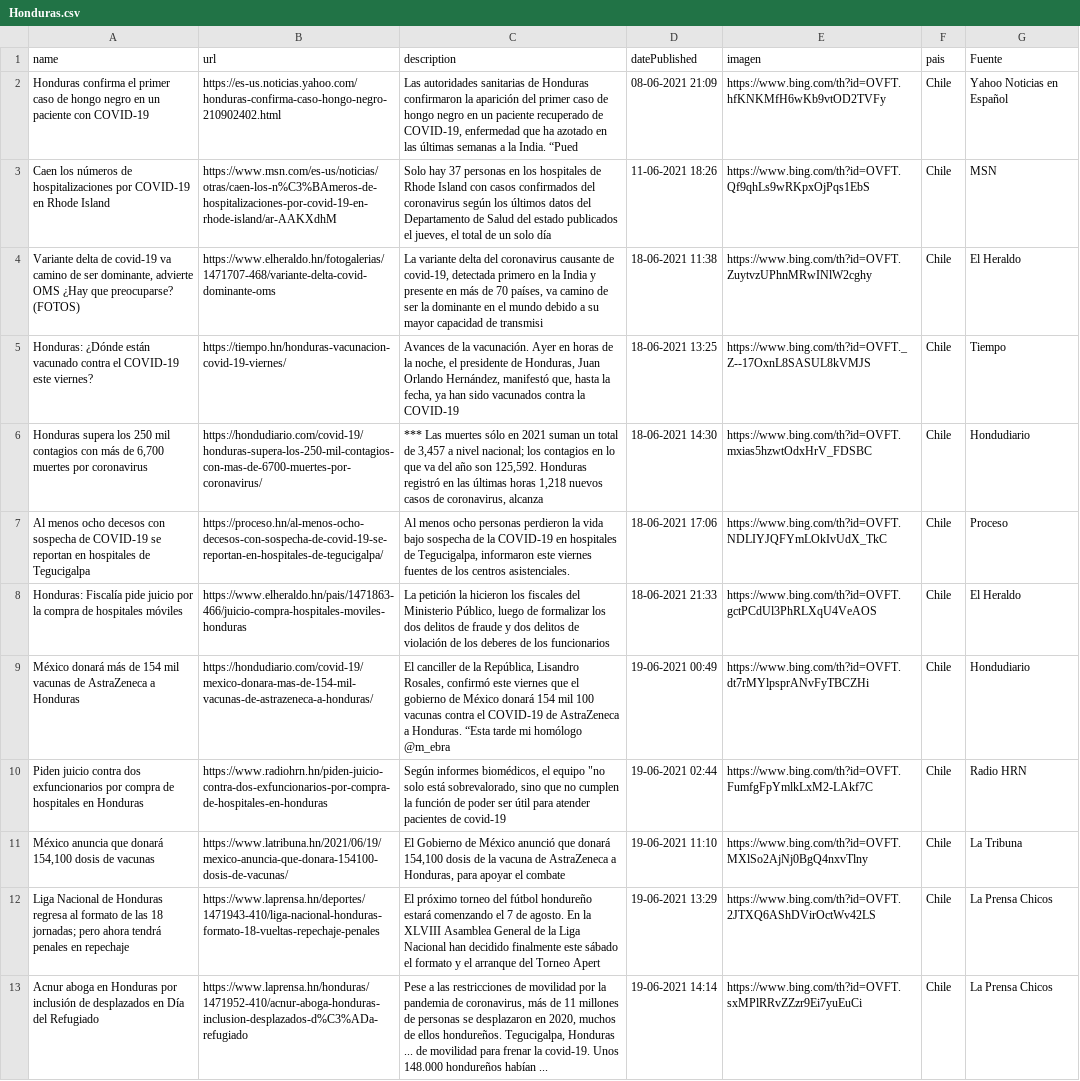
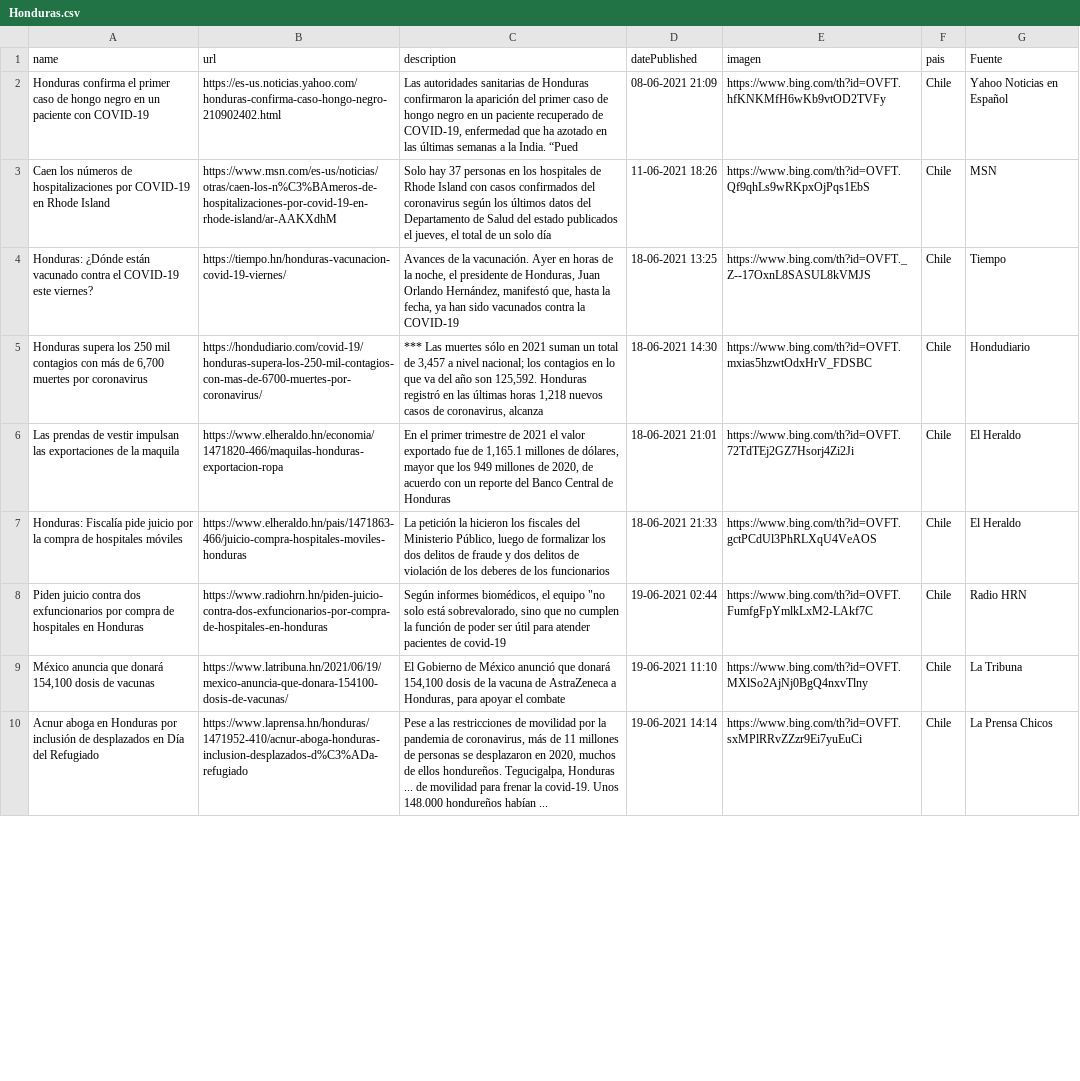
Before and after one commit to hectorflores329/github-actions_HN, a CSV file: Bing/News/Honduras.csv, drawn as a sheet; only a part is shown; the diff covers the shown part only.

Commit message:
Descargado archivos

```diff
--- a/Bing/News/Honduras.csv
+++ b/Bing/News/Honduras.csv
@@ -3,11 +3,8 @@ Honduras confirma el primer caso de hongo negro en un paciente con COVID-19,http
 Caen los números de hospitalizaciones por COVID-19 en Rhode Island,https://www.msn.com/es-us/noticias/otras/caen-los-n%C3%BAmeros-de-hospitalizaciones-por-covid-19-en-rhode-island/ar-AAKXdhM,"Solo hay 37 personas en los hospitales de Rhode Island con casos confirmados del coronavirus según los últimos datos del Departamento de Salud del estado publicados el jueves, el total de un solo día",11-06-2021 18:26,https://www.bing.com/th?id=OVFT.Qf9qhLs9wRKpxOjPqs1EbS,Chile,MSN
-"Variante delta de covid-19 va camino de ser dominante, advierte OMS ¿Hay que preocuparse? (FOTOS)",https://www.elheraldo.hn/fotogalerias/1471707-468/variante-delta-covid-dominante-oms,"La variante delta del coronavirus causante de covid-19, detectada primero en la India y presente en más de 70 países, va camino de ser la dominante en el mundo debido a su mayor capacidad de transmisi",18-06-2021 11:38,https://www.bing.com/th?id=OVFT.ZuytvzUPhnMRwINlW2cghy,Chile,El Heraldo
 Honduras: ¿Dónde están vacunado contra el COVID-19 este viernes?,https://tiempo.hn/honduras-vacunacion-covid-19-viernes/,"Avances de la vacunación. Ayer en horas de la noche, el presidente de Honduras, Juan Orlando Hernández, manifestó que, hasta la fecha, ya han sido vacunados contra la COVID-19",18-06-2021 13:25,https://www.bing.com/th?id=OVFT._Z--17OxnL8SASUL8kVMJS,Chile,Tiempo
 "Honduras supera los 250 mil contagios con más de 6,700 muertes por coronavirus",https://hondudiario.com/covid-19/honduras-supera-los-250-mil-contagios-con-mas-de-6700-muertes-por-coronavirus/,"*** Las muertes sólo en 2021 suman un total de 3,457 a nivel nacional; los contagios en lo que va del año son 125,592. Honduras registró en las últimas horas 1,218 nuevos casos de coronavirus, alcanza",18-06-2021 14:30,https://www.bing.com/th?id=OVFT.mxias5hzwtOdxHrV_FDSBC,Chile,Hondudiario
-Al menos ocho decesos con sospecha de COVID-19 se reportan en hospitales de Tegucigalpa,https://proceso.hn/al-menos-ocho-decesos-con-sospecha-de-covid-19-se-reportan-en-hospitales-de-tegucigalpa/,"Al menos ocho personas perdieron la vida bajo sospecha de la COVID-19 en hospitales de Tegucigalpa, informaron este viernes fuentes de los centros asistenciales.",18-06-2021 17:06,https://www.bing.com/th?id=OVFT.NDLIYJQFYmLOkIvUdX_TkC,Chile,Proceso
+Las prendas de vestir impulsan las exportaciones de la maquila,https://www.elheraldo.hn/economia/1471820-466/maquilas-honduras-exportacion-ropa,"En el primer trimestre de 2021 el valor exportado fue de 1,165.1 millones de dólares, mayor que los 949 millones de 2020, de acuerdo con un reporte del Banco Central de Honduras",18-06-2021 21:01,https://www.bing.com/th?id=OVFT.72TdTEj2GZ7Hsorj4Zi2Ji,Chile,El Heraldo
 Honduras: Fiscalía pide juicio por la compra de hospitales móviles,https://www.elheraldo.hn/pais/1471863-466/juicio-compra-hospitales-moviles-honduras,"La petición la hicieron los fiscales del Ministerio Público, luego de formalizar los dos delitos de fraude y dos delitos de violación de los deberes de los funcionarios",18-06-2021 21:33,https://www.bing.com/th?id=OVFT.gctPCdUl3PhRLXqU4VeAOS,Chile,El Heraldo
-México donará más de 154 mil vacunas de AstraZeneca a Honduras,https://hondudiario.com/covid-19/mexico-donara-mas-de-154-mil-vacunas-de-astrazeneca-a-honduras/,"El canciller de la República, Lisandro Rosales, confirmó este viernes que el gobierno de México donará 154 mil 100 vacunas contra el COVID-19 de AstraZeneca a Honduras. “Esta tarde mi homólogo @m_ebra",19-06-2021 00:49,https://www.bing.com/th?id=OVFT.dt7rMYlpsprANvFyTBCZHi,Chile,Hondudiario
 Piden juicio contra dos exfuncionarios por compra de hospitales en Honduras,https://www.radiohrn.hn/piden-juicio-contra-dos-exfuncionarios-por-compra-de-hospitales-en-honduras,"Según informes biomédicos, el equipo ""no solo está sobrevalorado, sino que no cumplen la función de poder ser útil para atender pacientes de covid-19",19-06-2021 02:44,https://www.bing.com/th?id=OVFT.FumfgFpYmlkLxM2-LAkf7C,Chile,Radio HRN
 "México anuncia que donará 154,100 dosis de vacunas",https://www.latribuna.hn/2021/06/19/mexico-anuncia-que-donara-154100-dosis-de-vacunas/,"El Gobierno de México anunció que donará 154,100 dosis de la vacuna de AstraZeneca a Honduras, para apoyar el combate",19-06-2021 11:10,https://www.bing.com/th?id=OVFT.MXlSo2AjNj0BgQ4nxvTlny,Chile,La Tribuna
-Liga Nacional de Honduras regresa al formato de las 18 jornadas; pero ahora tendrá penales en repechaje,https://www.laprensa.hn/deportes/1471943-410/liga-nacional-honduras-formato-18-vueltas-repechaje-penales,El próximo torneo del fútbol hondureño estará comenzando el 7 de agosto. En la XLVIII Asamblea General de la Liga Nacional han decidido finalmente este sábado el formato y el arranque del Torneo Apert,19-06-2021 13:29,https://www.bing.com/th?id=OVFT.2JTXQ6AShDVirOctWv42LS,Chile,La Prensa Chicos
 Acnur aboga en Honduras por inclusión de desplazados en Día del Refugiado,https://www.laprensa.hn/honduras/1471952-410/acnur-aboga-honduras-inclusion-desplazados-d%C3%ADa-refugiado,"Pese a las restricciones de movilidad por la pandemia de coronavirus, más de 11 millones de personas se desplazaron en 2020, muchos de ellos hondureños. Tegucigalpa, Honduras ... de movilidad para frenar la covid-19. Unos 148.000 hondureños habían ...",19-06-2021 14:14,https://www.bing.com/th?id=OVFT.sxMPlRRvZZzr9Ei7yuEuCi,Chile,La Prensa Chicos
```
Also changed, not shown: 5 added rows, 1 removed row and 5 edited cells elsewhere in this file.
